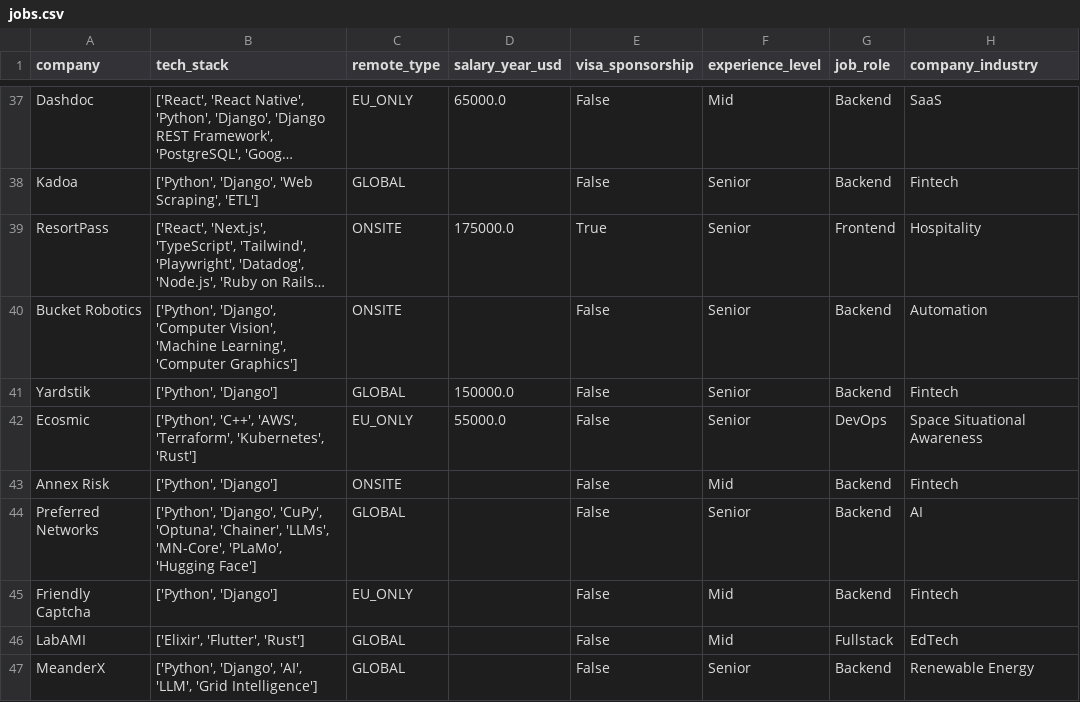
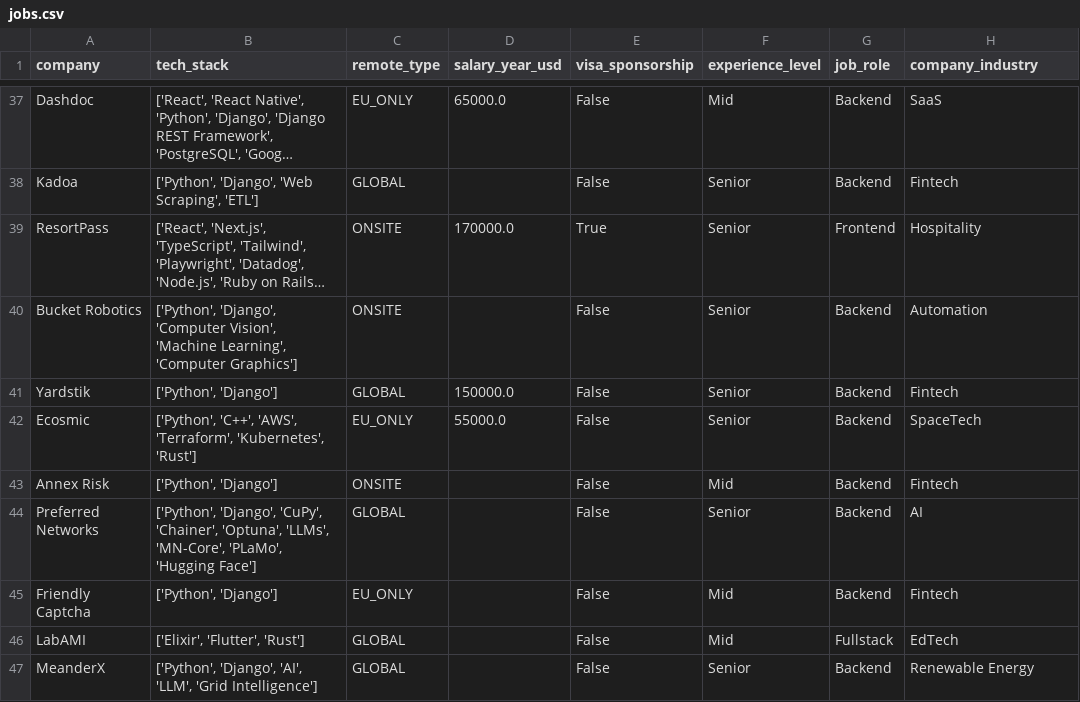
Before and after one commit to UniverseScripts/job-scrapper-ai, a CSV file: data/processed/jobs.csv, drawn as a sheet; only a part is shown, gaps mark what is left out; long unchanged cells end in …; the diff covers the shown part only; the diff names each change by its address in the sheet, - before the commit and + after, or states it on an @@ line.

```diff
--- a/data/processed/jobs.csv
+++ b/data/processed/jobs.csv
-D39 (salary_year_usd): 175000.0
+D39 (salary_year_usd): 170000.0
-G42 (job_role): DevOps
+G42 (job_role): Backend
-H42 (company_industry): Space Situational Awareness
+H42 (company_industry): SpaceTech
-B44 (tech_stack): …'Django', 'CuPy', 'Optuna', 'Chainer', 'LLMs', 'MN-Core',…
+B44 (tech_stack): …'Django', 'CuPy', 'Chainer', 'Optuna', 'LLMs', 'MN-Core',…
```
Also changed, not shown: 2 removed rows and 99 edited cells elsewhere in this file.
